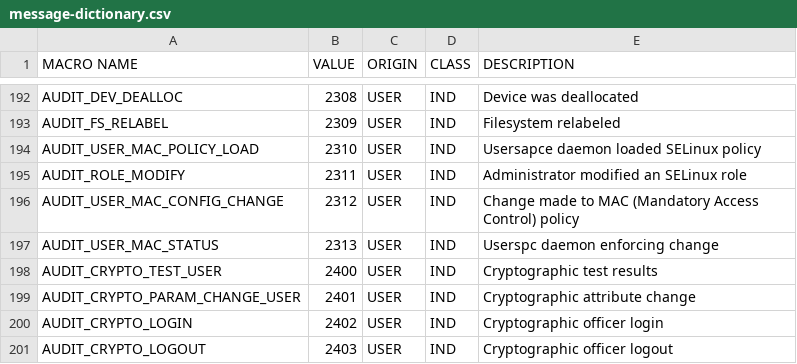
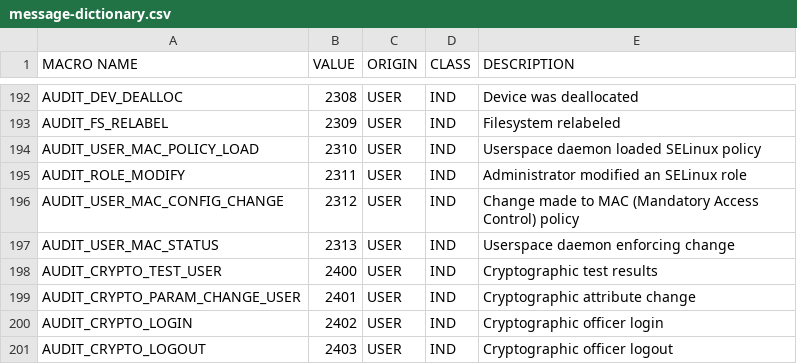
Before and after one commit to linux-audit/audit-documentation, a CSV file: specs/messages/message-dictionary.csv, drawn as a sheet; only a part is shown, gaps mark what is left out.

Commit message:
spelling: userspace
Signed-off-by: Josh Soref <2119212+jsoref@users.noreply.github.com>

```diff
--- a/specs/messages/message-dictionary.csv
+++ b/specs/messages/message-dictionary.csv
@@ -193,6 +193,6 @@ AUDIT_DEV_DEALLOC,2308,USER,IND,Device was deallocated
 AUDIT_FS_RELABEL,2309,USER,IND,Filesystem relabeled
-AUDIT_USER_MAC_POLICY_LOAD,2310,USER,IND,Usersapce daemon loaded SELinux policy
+AUDIT_USER_MAC_POLICY_LOAD,2310,USER,IND,Userspace daemon loaded SELinux policy
 AUDIT_ROLE_MODIFY,2311,USER,IND,Administrator modified an SELinux role
 AUDIT_USER_MAC_CONFIG_CHANGE,2312,USER,IND,Change made to MAC (Mandatory Access Control) policy
-AUDIT_USER_MAC_STATUS,2313,USER,IND,Userspc daemon enforcing change
+AUDIT_USER_MAC_STATUS,2313,USER,IND,Userspace daemon enforcing change
 AUDIT_CRYPTO_TEST_USER,2400,USER,IND,Cryptographic test results
```
